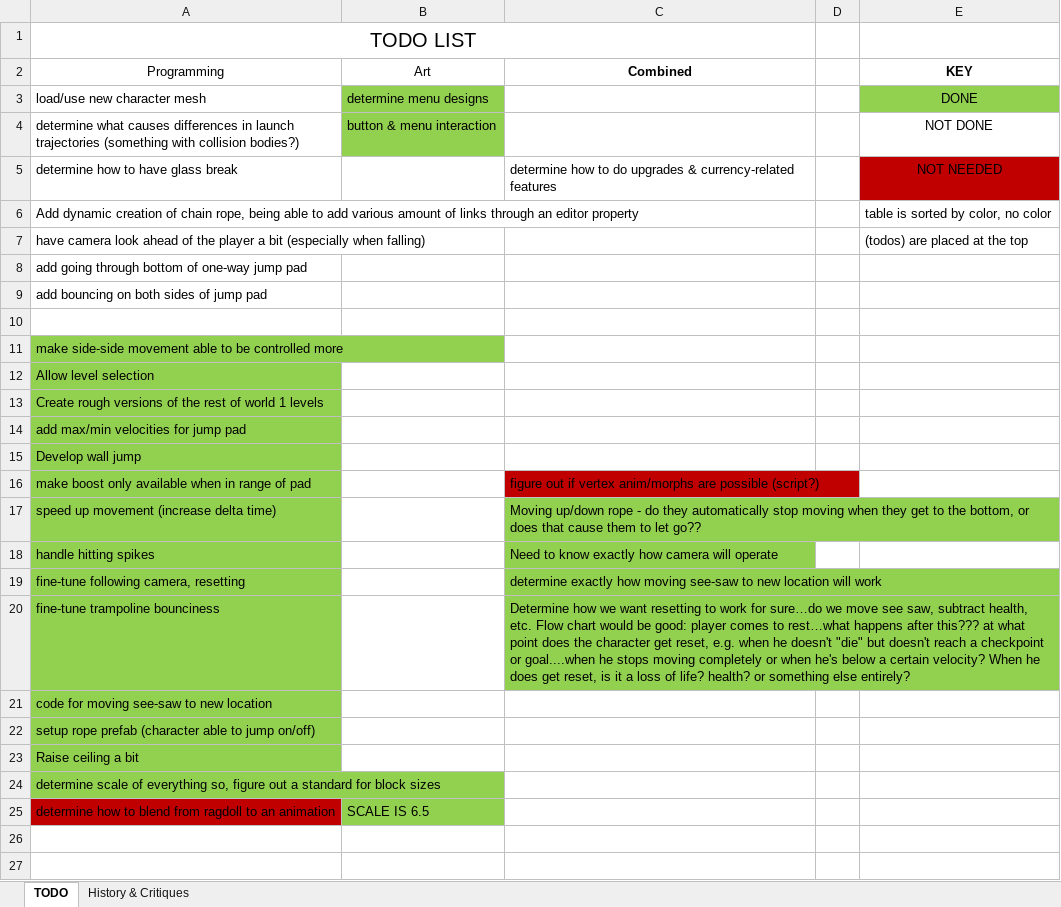
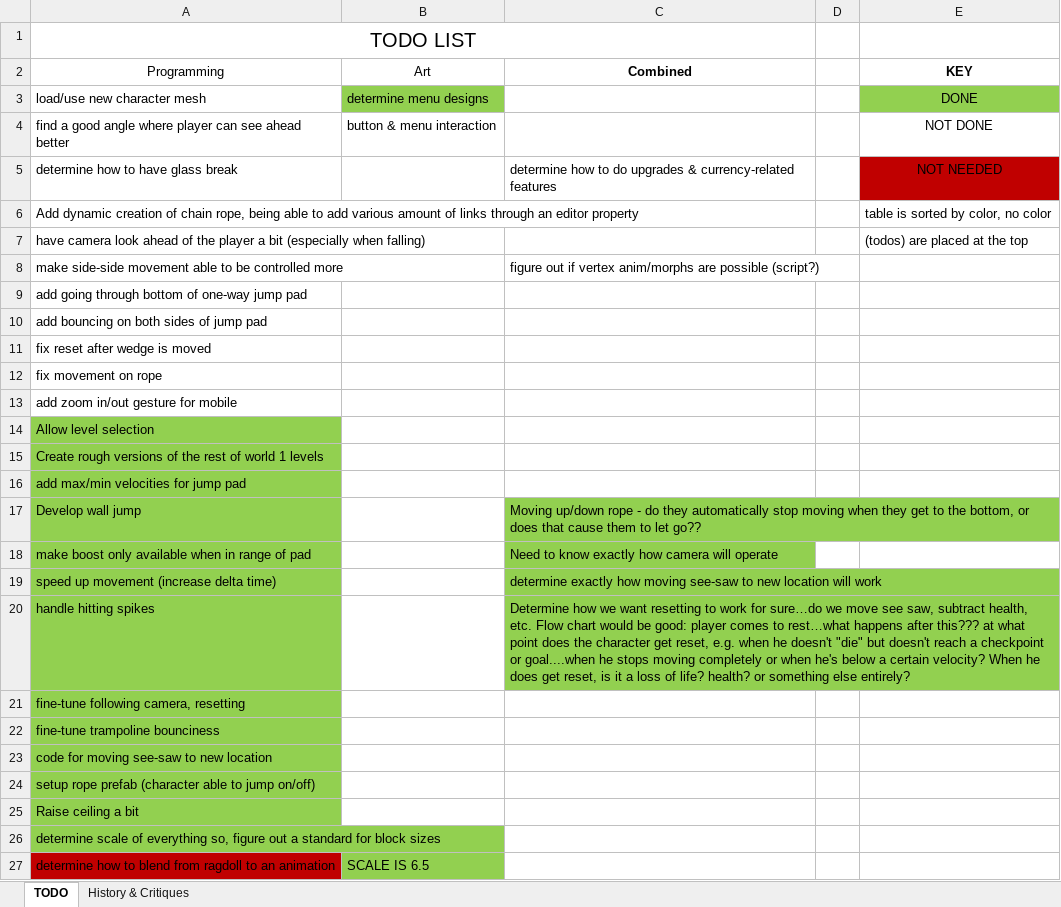
Before and after one commit to vtolee/see-saw-unity, an Excel workbook: see-saw-unity/Docs/todo.xlsx, sheet TODO, drawn as a sheet; values as stored, in another font and other column widths than the file's, no borders; table styles not drawn; addresses are those after the commit; the diff names each change by its address in the sheet, - before the commit and + after, or states it on an @@ line.

```diff
--- a/see-saw-unity/Docs/todo.xlsx (sheet TODO)
+++ b/see-saw-unity/Docs/todo.xlsx (sheet TODO)
-A4 (Programming): determine what causes differences in launch trajectories (something with collision bodies?)
+A4 (Programming): find a good angle where player can see ahead better
-B4 fill: #92D050
+B4 fill: none
+row 8: make side-side movement able to be controlled more |  | figure out if vertex anim/morphs are possible (script?)
-A11 (Programming): (empty)
+A11 (Programming): fix reset after wedge is moved
-A12 (Programming): make side-side movement able to be controlled more
+A12 (Programming): fix movement on rope
-A12 fill: #92D050
+A12 fill: none
+row 13: add zoom in/out gesture for mobile
-C17 (Combined): (empty)
+C17 (Combined): Moving up/down rope - do they automatically stop moving when they get to the bottom, or does that cause them to let go??
-C17 fill: none
+C17 fill: #92D050
-C18 (Combined): figure out if vertex anim/morphs are possible (script?)
+C18 (Combined): Need to know exactly how camera will operate
-C18 fill: #C00000
+C18 fill: #92D050
-C19 (Combined): Moving up/down rope - do they automatically stop moving when they get to the bottom, or does that cause them to let go??
+C19 (Combined): determine exactly how moving see-saw to new location will work
-C20 (Combined): Need to know exactly how camera will operate
+C20 (Combined): Determine how we want resetting to work for sure…do we move see saw, subtract health, etc. Flow chart would be good: player comes to rest…what happens after this??? at what point does the character get reset, e.g. when he doesn't "die" but doesn't reach a checkpoint or goal....when he stops moving completely or when he's below a certain velocity? When he does get reset, is it a loss of life? health? or something else entirely?
-C21 (Combined): determine exactly how moving see-saw to new location will work
+C21 (Combined): (empty)
-C21:C22 fill: #92D050
+C21:C22 fill: none
-C22 (Combined): Determine how we want resetting to work for sure…do we move see saw, subtract health, etc. Flow chart would be good: player comes to rest…what happens after this??? at what point does the character get reset, e.g. when he doesn't "die" but doesn't reach a checkpoint or goal....when he stops moving completely or when he's below a certain velocity? When he does get reset, is it a loss of life? health? or something else entirely?
+C22 (Combined): (empty)
```
